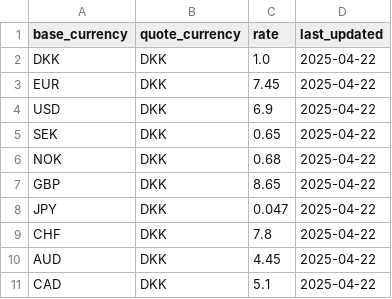
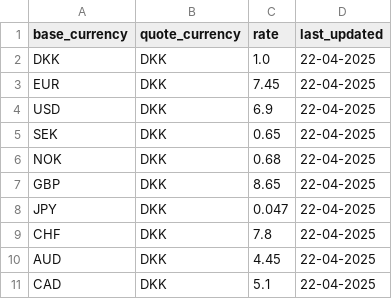
Before and after one commit to MartinWagnerThomsen/Gruppe-4--Datamatiker, a CSV file: out/production/Gruppe-4--Datamatiker/Files/currency.csv, drawn as a sheet.

```diff
--- a/out/production/Gruppe-4--Datamatiker/Files/currency.csv
+++ b/out/production/Gruppe-4--Datamatiker/Files/currency.csv
@@ -1,11 +1,11 @@
 base_currency;quote_currency;rate;last_updated
-DKK;DKK;1.0;2025-04-22
-EUR;DKK;7.45;2025-04-22
-USD;DKK;6.9;2025-04-22
-SEK;DKK;0.65;2025-04-22
-NOK;DKK;0.68;2025-04-22
-GBP;DKK;8.65;2025-04-22
-JPY;DKK;0.047;2025-04-22
-CHF;DKK;7.8;2025-04-22
-AUD;DKK;4.45;2025-04-22
-CAD;DKK;5.1;2025-04-22
+DKK;DKK;1.0;22-04-2025
+EUR;DKK;7.45;22-04-2025
+USD;DKK;6.9;22-04-2025
+SEK;DKK;0.65;22-04-2025
+NOK;DKK;0.68;22-04-2025
+GBP;DKK;8.65;22-04-2025
+JPY;DKK;0.047;22-04-2025
+CHF;DKK;7.8;22-04-2025
+AUD;DKK;4.45;22-04-2025
+CAD;DKK;5.1;22-04-2025
```
Also changed, not shown: Investeringsklubben/src/Files/currency.csv, 5 other files.
